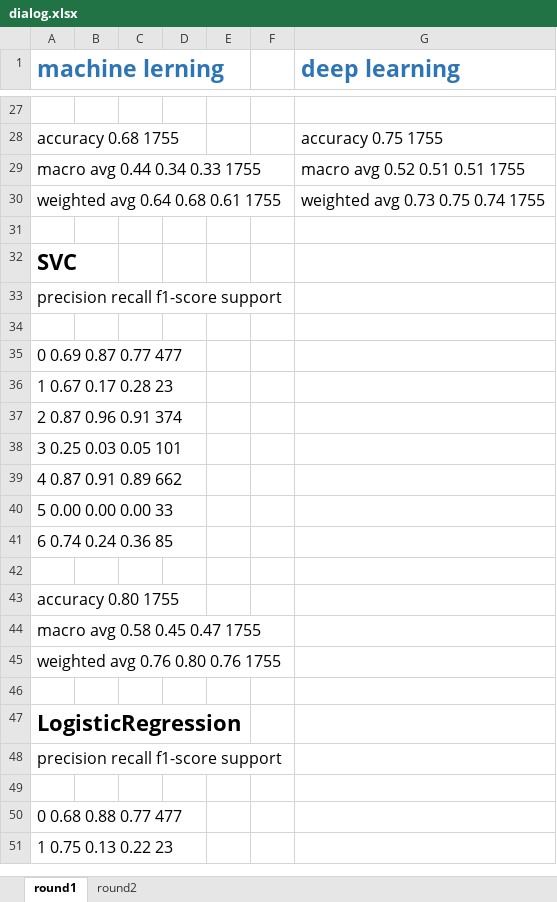
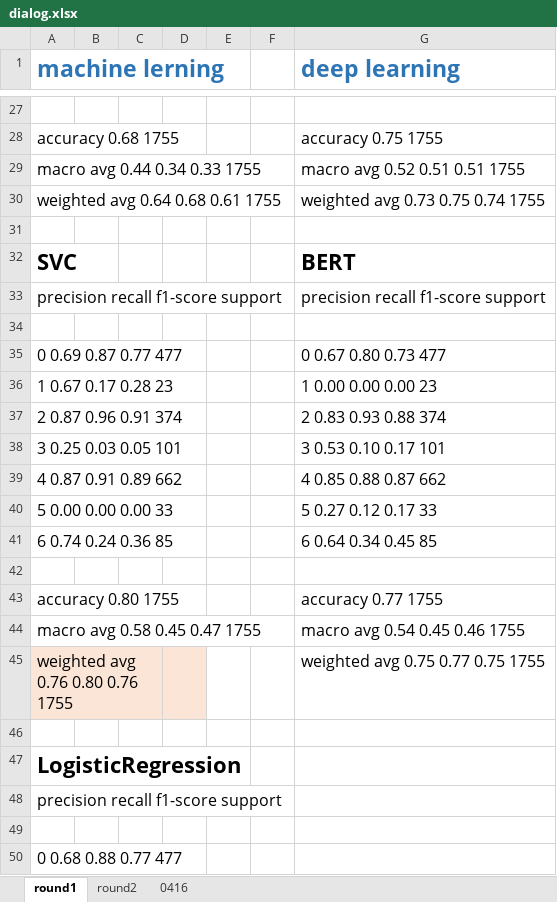
Before and after one commit to Weber12321/ntcir15, an Excel workbook: Performance file/dialog.xlsx, sheet round1, drawn as a sheet; only a part is shown, gaps mark what is left out; the shorter side is filled out with more unchanged rows; values as stored, in another font and other column widths than the file's, no borders; the diff names each change by its address in the sheet, - before the commit and + after, or states it on an @@ line.

```diff
--- a/Performance file/dialog.xlsx (sheet round1)
+++ b/Performance file/dialog.xlsx (sheet round1)
+sheet tab: 0416
-G32 (deep learning): (empty)
+G32 (deep learning): BERT
-G33 (deep learning): (empty)
+G33 (deep learning): precision recall f1-score support
-G35 (deep learning): (empty)
+G35 (deep learning): 0 0.67 0.80 0.73 477
-G36 (deep learning): (empty)
+G36 (deep learning): 1 0.00 0.00 0.00 23
-G37 (deep learning): (empty)
+G37 (deep learning): 2 0.83 0.93 0.88 374
-G38 (deep learning): (empty)
+G38 (deep learning): 3 0.53 0.10 0.17 101
-G39 (deep learning): (empty)
+G39 (deep learning): 4 0.85 0.88 0.87 662
-G40 (deep learning): (empty)
+G40 (deep learning): 5 0.27 0.12 0.17 33
-G41 (deep learning): (empty)
+G41 (deep learning): 6 0.64 0.34 0.45 85
-G43 (deep learning): (empty)
+G43 (deep learning): accuracy 0.77 1755
-G44 (deep learning): (empty)
+G44 (deep learning): macro avg 0.54 0.45 0.46 1755
-A45 fill: none
+A45 fill: #FBE5D6
-D45 fill: none
+D45 fill: #FBE5D6
-G45 (deep learning): (empty)
+G45 (deep learning): weighted avg 0.75 0.77 0.75 1755
```
Also changed, not shown: sheet round2.
